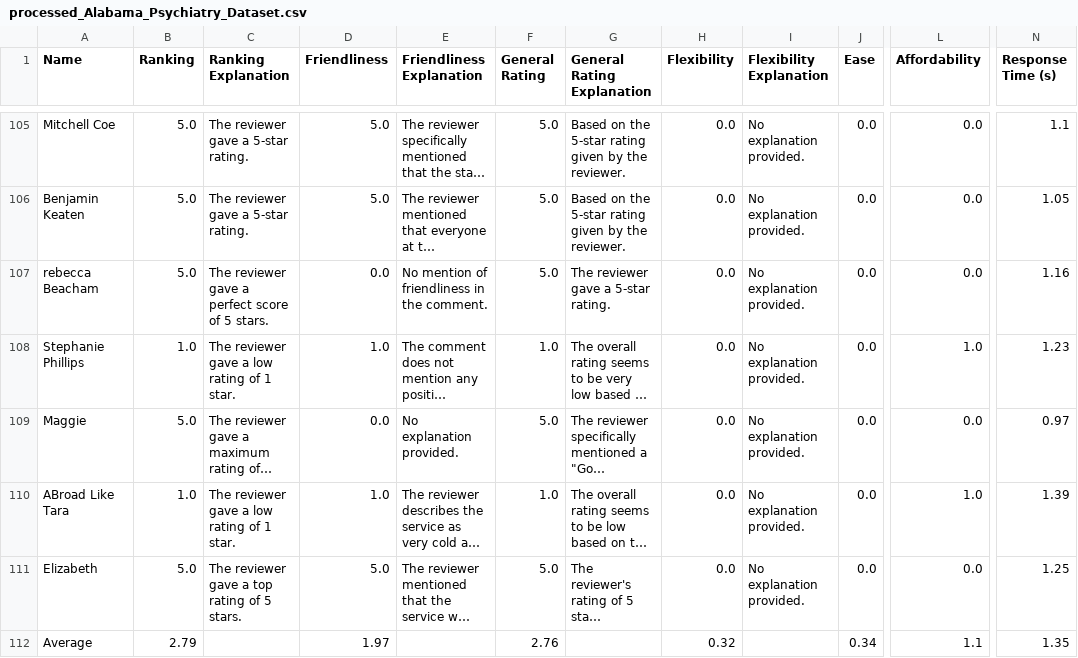
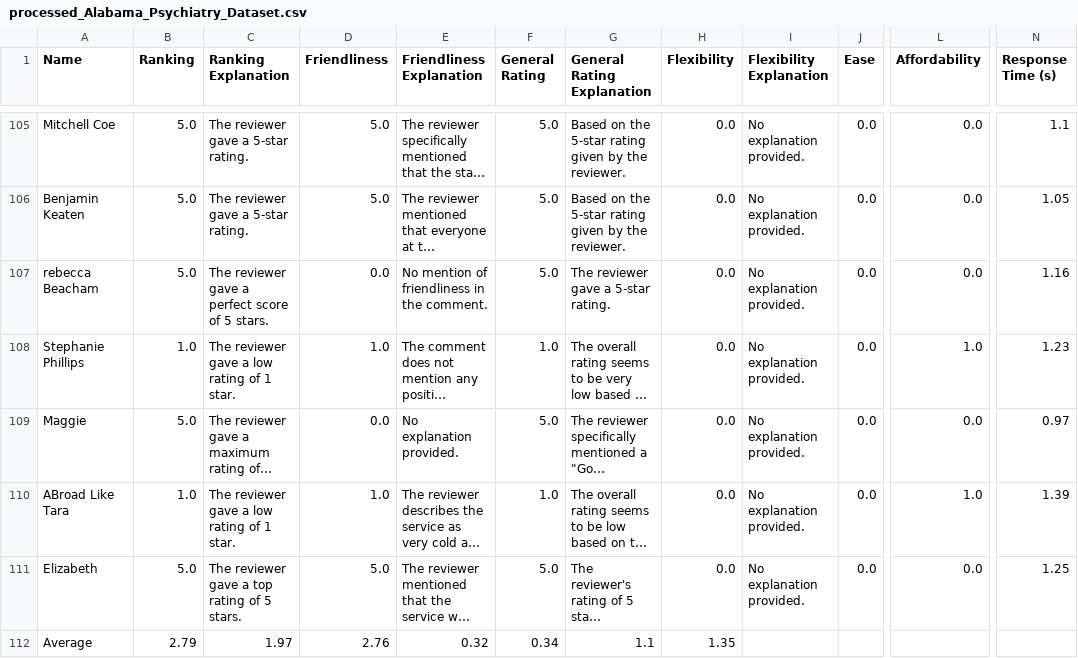
Before and after one commit to sanchari1992/RAG-LLM-Project, a CSV file: explanation_csvs/processed_Alabama_Psychiatry_Dataset.csv, drawn as a sheet; only a part is shown, gaps mark what is left out; long unchanged cells end in …; the diff names each change by its address in the sheet, - before the commit and + after, or states it on an @@ line.

Commit message:
Modified explanation csvs

```diff
--- a/explanation_csvs/processed_Alabama_Psychiatry_Dataset.csv
+++ b/explanation_csvs/processed_Alabama_Psychiatry_Dataset.csv
-C112 (Ranking Explanation): (empty)
+C112 (Ranking Explanation): 1.97
-D112 (Friendliness): 1.97
+D112 (Friendliness): 2.76
-E112 (Friendliness Explanation): (empty)
+E112 (Friendliness Explanation): 0.32
-F112 (General Rating): 2.76
+F112 (General Rating): 0.34
-G112 (General Rating Explanation): (empty)
+G112 (General Rating Explanation): 1.1
-H112 (Flexibility): 0.32
+H112 (Flexibility): 1.35
-J112 (Ease): 0.34
+J112 (Ease): (empty)
-L112 (Affordability): 1.1
+L112 (Affordability): (empty)
-N112 (Response Time (s)): 1.35
+N112 (Response Time (s)): (empty)
```
Also changed, not shown: explanation_csvs/processed_Birmingham_Anxiety_Dataset.csv, explanation_csvs/processed_Eastside_Mental_Health_Dataset.csv, 2 other files.
